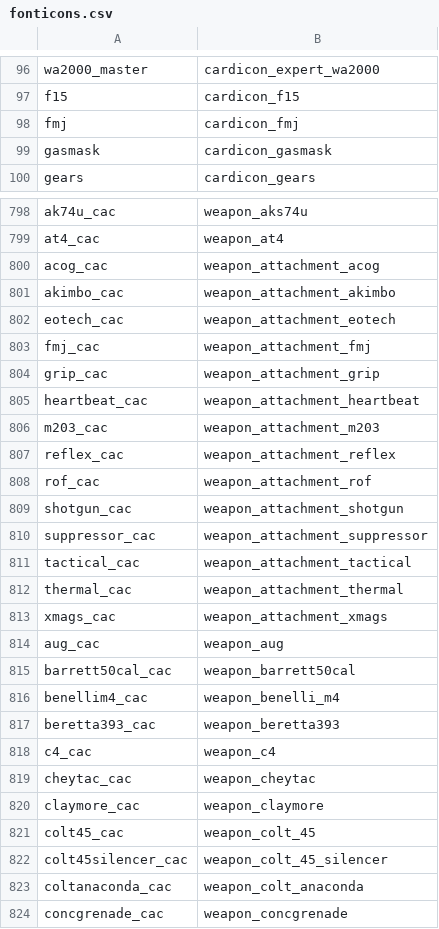
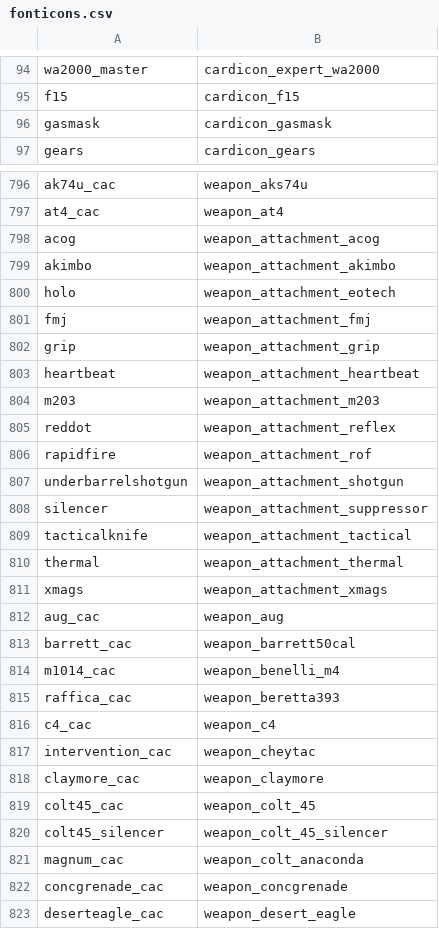
Before and after one commit to Rackover/iw4x-rawfiles, a CSV file: iw4x/iw4x_00/mp/fonticons.csv, drawn as a sheet; only a part is shown, gaps mark what is left out; the shorter side is filled out with more unchanged rows; the diff covers the shown part only.

```diff
--- a/iw4x/iw4x_00/mp/fonticons.csv
+++ b/iw4x/iw4x_00/mp/fonticons.csv
@@ -97,3 +95,2 @@ wa2000_master,cardicon_expert_wa2000
 f15,cardicon_f15
-fmj,cardicon_fmj
 gasmask,cardicon_gasmask
@@ -799,26 +797,26 @@ ak74u_cac,weapon_aks74u
 at4_cac,weapon_at4
-acog_cac,weapon_attachment_acog
-akimbo_cac,weapon_attachment_akimbo
-eotech_cac,weapon_attachment_eotech
-fmj_cac,weapon_attachment_fmj
-grip_cac,weapon_attachment_grip
-heartbeat_cac,weapon_attachment_heartbeat
-m203_cac,weapon_attachment_m203
-reflex_cac,weapon_attachment_reflex
-rof_cac,weapon_attachment_rof
-shotgun_cac,weapon_attachment_shotgun
-suppressor_cac,weapon_attachment_suppressor
-tactical_cac,weapon_attachment_tactical
-thermal_cac,weapon_attachment_thermal
-xmags_cac,weapon_attachment_xmags
+acog,weapon_attachment_acog
+akimbo,weapon_attachment_akimbo
+holo,weapon_attachment_eotech
+fmj,weapon_attachment_fmj
+grip,weapon_attachment_grip
+heartbeat,weapon_attachment_heartbeat
+m203,weapon_attachment_m203
+reddot,weapon_attachment_reflex
+rapidfire,weapon_attachment_rof
+underbarrelshotgun,weapon_attachment_shotgun
+silencer,weapon_attachment_suppressor
+tacticalknife,weapon_attachment_tactical
+thermal,weapon_attachment_thermal
+xmags,weapon_attachment_xmags
 aug_cac,weapon_aug
-barrett50cal_cac,weapon_barrett50cal
-benellim4_cac,weapon_benelli_m4
-beretta393_cac,weapon_beretta393
+barrett_cac,weapon_barrett50cal
+m1014_cac,weapon_benelli_m4
+raffica_cac,weapon_beretta393
 c4_cac,weapon_c4
-cheytac_cac,weapon_cheytac
+intervention_cac,weapon_cheytac
 claymore_cac,weapon_claymore
 colt45_cac,weapon_colt_45
-colt45silencer_cac,weapon_colt_45_silencer
-coltanaconda_cac,weapon_colt_anaconda
+colt45_silencer,weapon_colt_45_silencer
+magnum_cac,weapon_colt_anaconda
 concgrenade_cac,weapon_concgrenade
```
Also changed, not shown: 1 added row, 5 removed rows and 80 edited cells elsewhere in this file.
